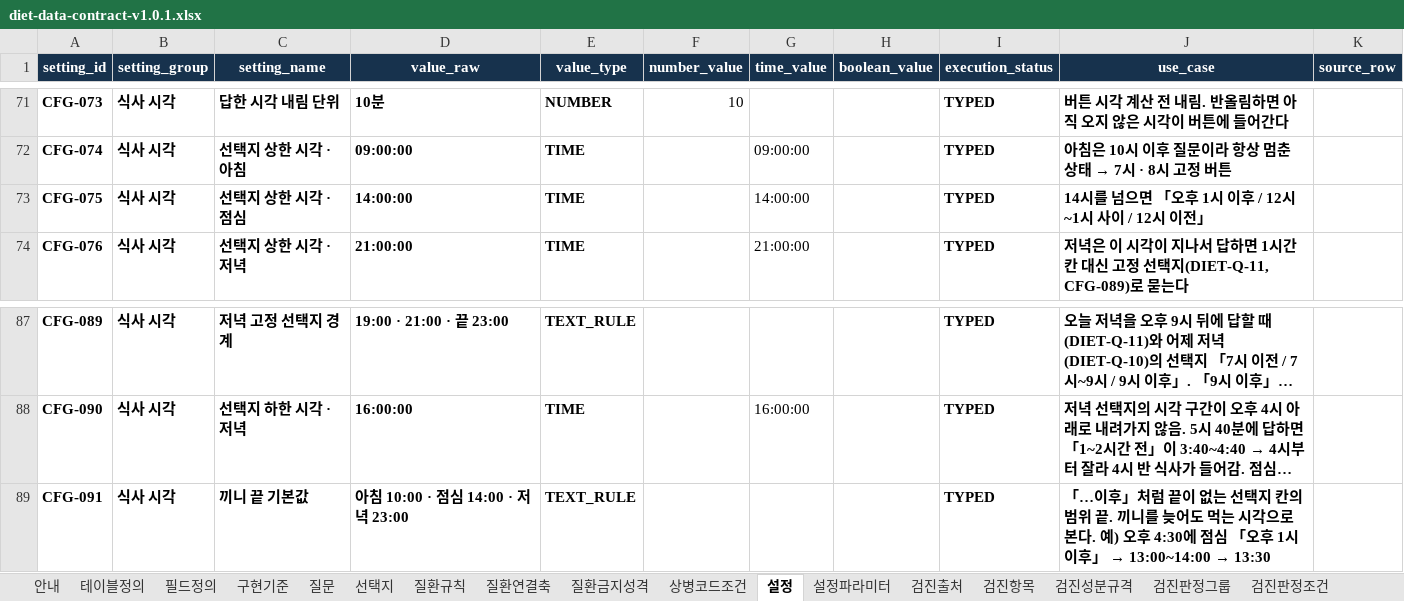
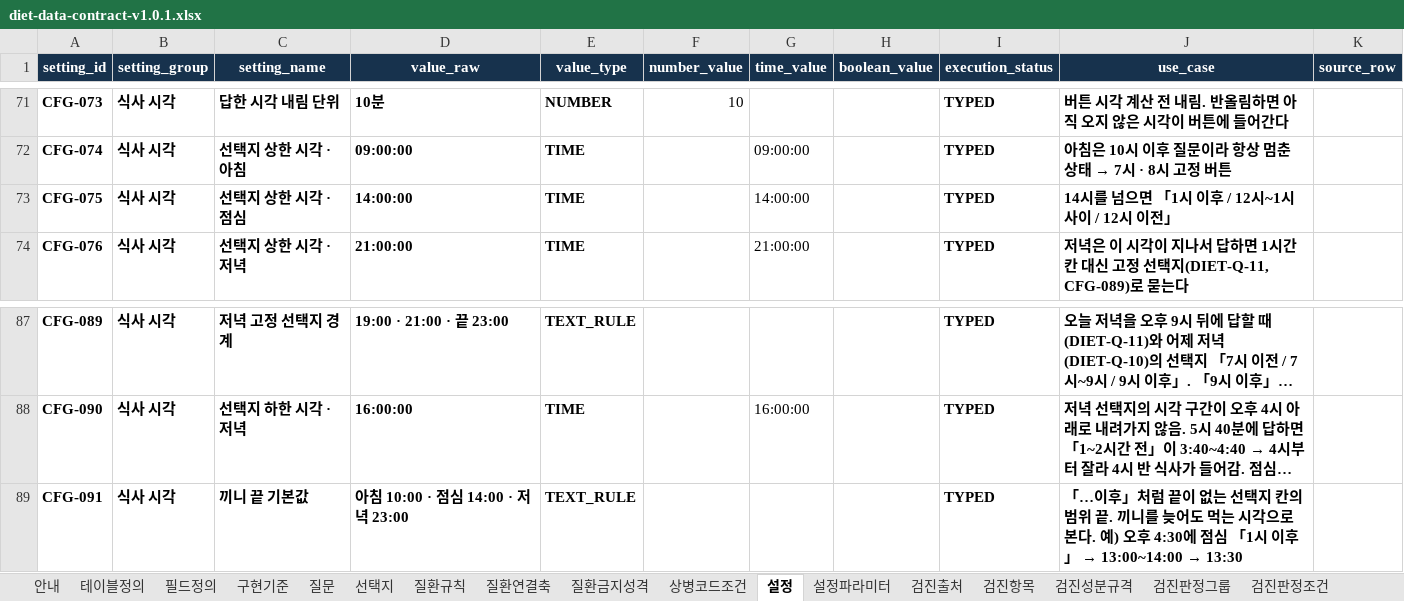
Before and after one commit to srleeinkorea/maireport-rsna-demo-k7x9m2q8v4n6, an Excel workbook: files/diet-data-contract-v1.0.1.xlsx, sheet 설정, drawn as a sheet; only a part is shown, gaps mark what is left out; long unchanged cells end in …; values as stored, in another font and other column widths than the file's, no borders; table styles not drawn; the diff names each change by its address in the sheet, - before the commit and + after, or states it on an @@ line.

```diff
--- a/files/diet-data-contract-v1.0.1.xlsx (sheet 설정)
+++ b/files/diet-data-contract-v1.0.1.xlsx (sheet 설정)
-J73 (use_case): 14시를 넘으면 「오후 1시 이후 / 12시~1시 사이 / 12시 이전」
+J73 (use_case): 14시를 넘으면 「1시 이후 / 12시~1시 사이 / 12시 이전」
-J89 (use_case): …점심 「오후 1시 이…
+J89 (use_case): …점심 「1시 이…
```
Also changed, not shown: sheet 선택지, files/diet-reference-config-v1.0.0.xlsx, 6 other files.
